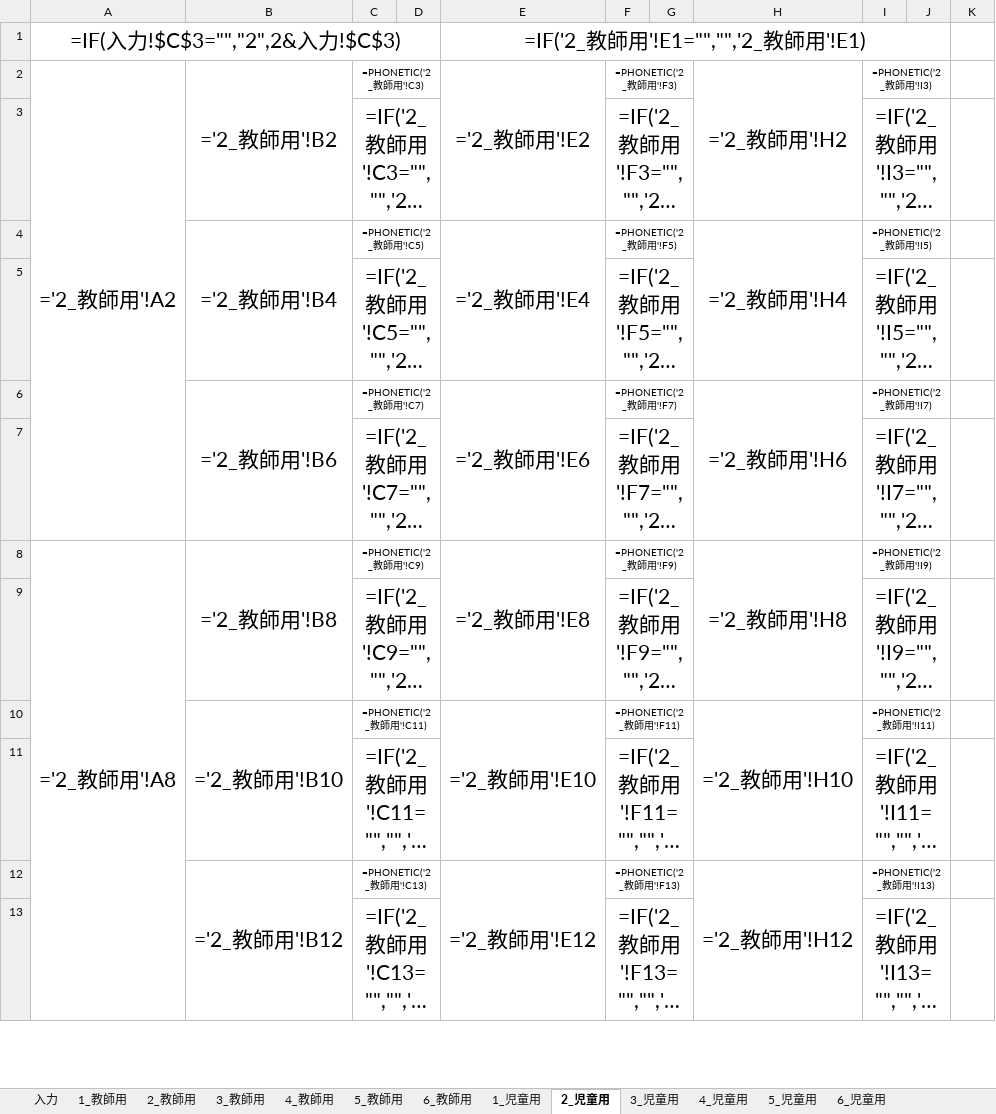
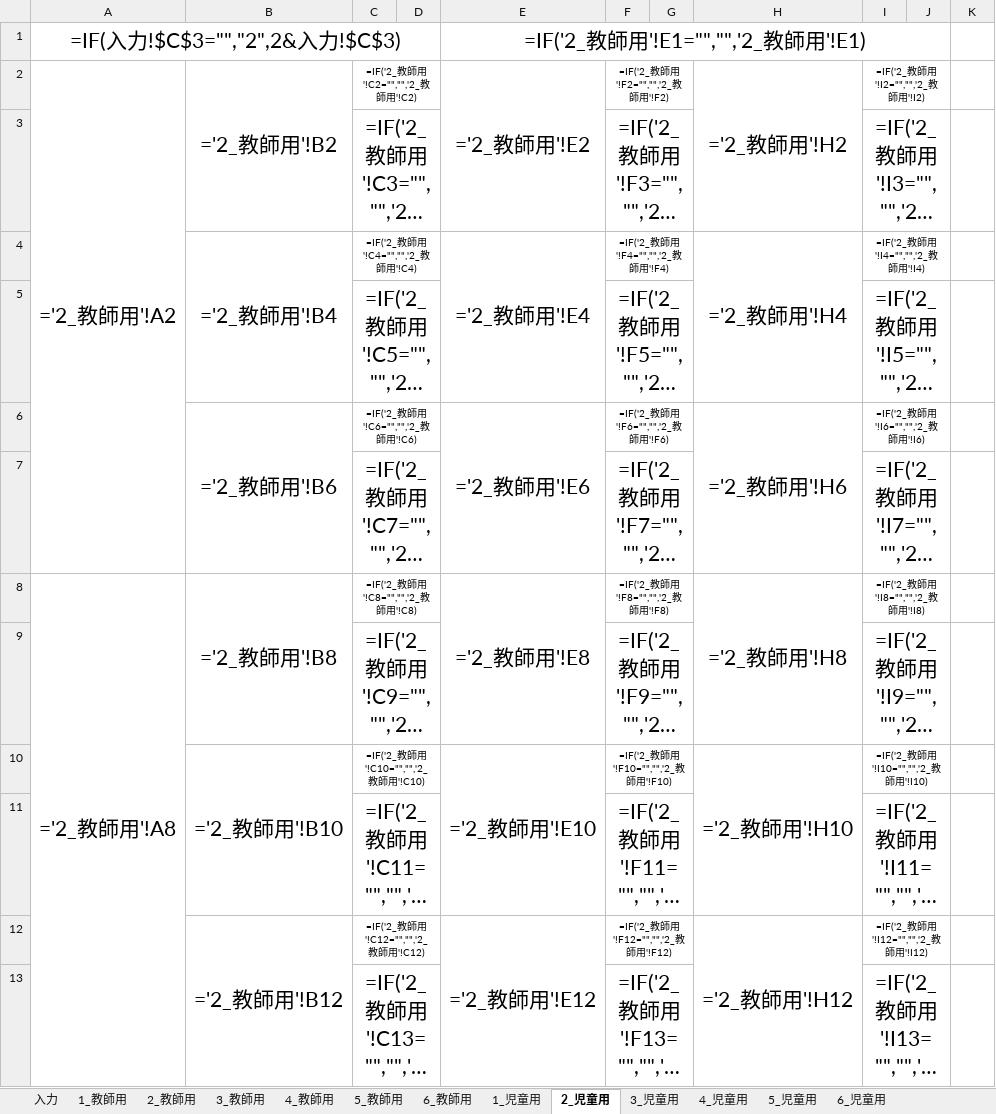
Before and after one commit to chumbasan-glitch/main, an Excel workbook: 縦割り班ツール/縦割り班づくり.xlsx, sheet 2_児童用, drawn as a sheet; only a part is shown; long unchanged cells end in …; values as stored, in another font and other column widths than the file's, no borders; formulas without a stored value are shown as written; conditional formats not drawn; the diff covers the shown part only; the diff names each change by its address in the sheet, - before the commit and + after, or states it on an @@ line.

```diff
--- a/縦割り班ツール/縦割り班づくり.xlsx (sheet 2_児童用)
+++ b/縦割り班ツール/縦割り班づくり.xlsx (sheet 2_児童用)
-C2: =PHONETIC('2_教師用'!C3)
+C2: =IF('2_教師用'!C2="","",'2_教師用'!C2)
-F2: =PHONETIC('2_教師用'!F3)
+F2: =IF('2_教師用'!F2="","",'2_教師用'!F2)
-I2: =PHONETIC('2_教師用'!I3)
+I2: =IF('2_教師用'!I2="","",'2_教師用'!I2)
-C4 (=IF('2_教師用'!C2="","",'2_教師用'!C2)): =PHONETIC('2_教師用'!C5)
+C4 (=IF('2_教師用'!C2="","",'2_教師用'!C2)): =IF('2_教師用'!C4="","",'2_教師用'!C4)
-F4 (=IF('2_教師用'!F2="","",'2_教師用'!F2)): =PHONETIC('2_教師用'!F5)
+F4 (=IF('2_教師用'!F2="","",'2_教師用'!F2)): =IF('2_教師用'!F4="","",'2_教師用'!F4)
-I4 (=IF('2_教師用'!I2="","",'2_教師用'!I2)): =PHONETIC('2_教師用'!I5)
+I4 (=IF('2_教師用'!I2="","",'2_教師用'!I2)): =IF('2_教師用'!I4="","",'2_教師用'!I4)
-C6 (=IF('2_教師用'!C2="","",'2_教師用'!C2)): =PHONETIC('2_教師用'!C7)
+C6 (=IF('2_教師用'!C2="","",'2_教師用'!C2)): =IF('2_教師用'!C6="","",'2_教師用'!C6)
-F6 (=IF('2_教師用'!F2="","",'2_教師用'!F2)): =PHONETIC('2_教師用'!F7)
+F6 (=IF('2_教師用'!F2="","",'2_教師用'!F2)): =IF('2_教師用'!F6="","",'2_教師用'!F6)
-I6 (=IF('2_教師用'!I2="","",'2_教師用'!I2)): =PHONETIC('2_教師用'!I7)
+I6 (=IF('2_教師用'!I2="","",'2_教師用'!I2)): =IF('2_教師用'!I6="","",'2_教師用'!I6)
-C8 (=IF('2_教師用'!C2="","",'2_教師用'!C2)): =PHONETIC('2_教師用'!C9)
+C8 (=IF('2_教師用'!C2="","",'2_教師用'!C2)): =IF('2_教師用'!C8="","",'2_教師用'!C8)
-F8 (=IF('2_教師用'!F2="","",'2_教師用'!F2)): =PHONETIC('2_教師用'!F9)
+F8 (=IF('2_教師用'!F2="","",'2_教師用'!F2)): =IF('2_教師用'!F8="","",'2_教師用'!F8)
-I8 (=IF('2_教師用'!I2="","",'2_教師用'!I2)): =PHONETIC('2_教師用'!I9)
+I8 (=IF('2_教師用'!I2="","",'2_教師用'!I2)): =IF('2_教師用'!I8="","",'2_教師用'!I8)
-C10 (=IF('2_教師用'!C2="","",'2_教師用'!C2)): =PHONETIC('2_教師用'!C11)
+C10 (=IF('2_教師用'!C2="","",'2_教師用'!C2)): =IF('2_教師用'!C10="","",'2_教師用'!C10)
-F10 (=IF('2_教師用'!F2="","",'2_教師用'!F2)): =PHONETIC('2_教師用'!F11)
+F10 (=IF('2_教師用'!F2="","",'2_教師用'!F2)): =IF('2_教師用'!F10="","",'2_教師用'!F10)
-I10 (=IF('2_教師用'!I2="","",'2_教師用'!I2)): =PHONETIC('2_教師用'!I11)
+I10 (=IF('2_教師用'!I2="","",'2_教師用'!I2)): =IF('2_教師用'!I10="","",'2_教師用'!I10)
-C12 (=IF('2_教師用'!C2="","",'2_教師用'!C2)): =PHONETIC('2_教師用'!C13)
+C12 (=IF('2_教師用'!C2="","",'2_教師用'!C2)): =IF('2_教師用'!C12="","",'2_教師用'!C12)
-F12 (=IF('2_教師用'!F2="","",'2_教師用'!F2)): =PHONETIC('2_教師用'!F13)
+F12 (=IF('2_教師用'!F2="","",'2_教師用'!F2)): =IF('2_教師用'!F12="","",'2_教師用'!F12)
-I12 (=IF('2_教師用'!I2="","",'2_教師用'!I2)): =PHONETIC('2_教師用'!I13)
+I12 (=IF('2_教師用'!I2="","",'2_教師用'!I2)): =IF('2_教師用'!I12="","",'2_教師用'!I12)
```
Also changed, not shown: 36 edited cells elsewhere in this sheet, sheet 1_児童用, sheet 3_児童用, sheet 4_児童用, sheet 5_児童用, sheet 6_児童用, sheet 入力, 6 more sheets.
